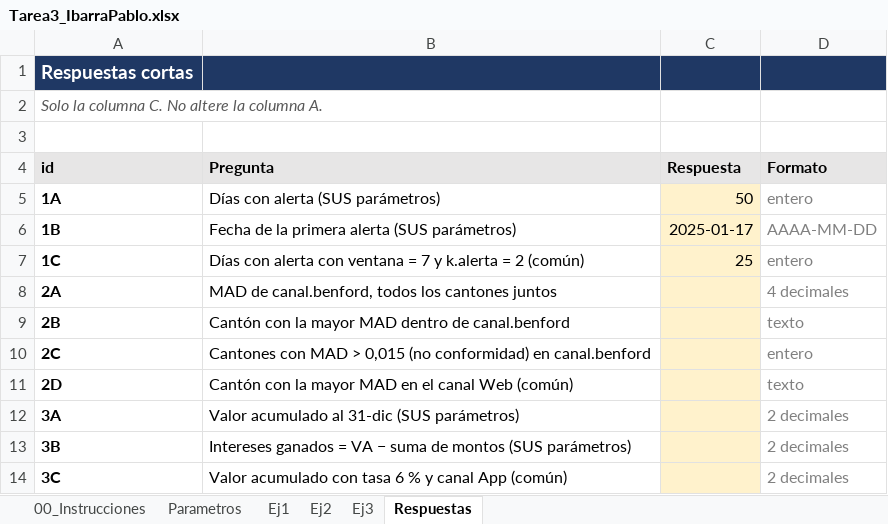
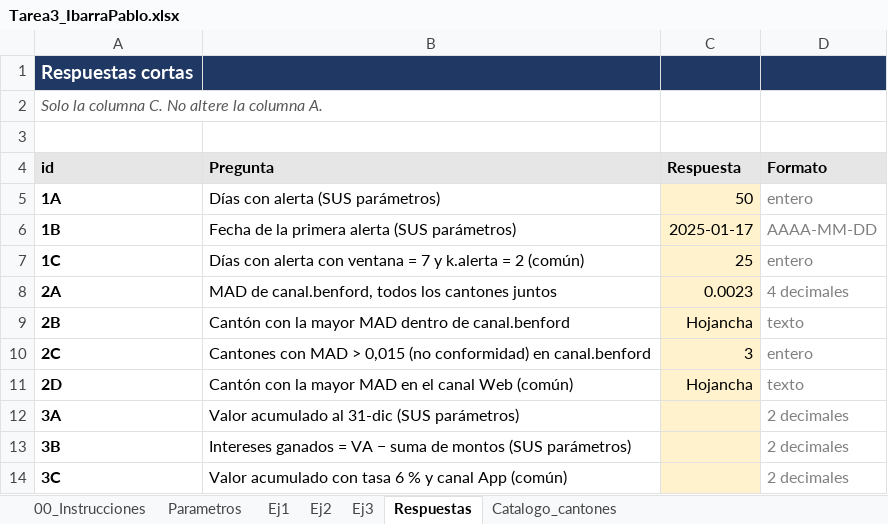
Before and after one commit to pabloimarin89/Tarea3_IbarraPablo, an Excel workbook: excel/Tarea3_IbarraPablo.xlsx, sheet Respuestas, drawn as a sheet; values as stored, in another font and other column widths than the file's, no borders; the diff names each change by its address in the sheet, - before the commit and + after, or states it on an @@ line.

```diff
--- a/excel/Tarea3_IbarraPablo.xlsx (sheet Respuestas)
+++ b/excel/Tarea3_IbarraPablo.xlsx (sheet Respuestas)
+sheet tab: Catalogo_cantones
-C8 (Respuesta): (empty)
+C8 (Respuesta): 0.0023
-C9 (Respuesta): (empty)
+C9 (Respuesta): Hojancha
-C10 (Respuesta): (empty)
+C10 (Respuesta): 3
-C11 (Respuesta): (empty)
+C11 (Respuesta): Hojancha
```
Also changed, not shown: sheet Ej2.
